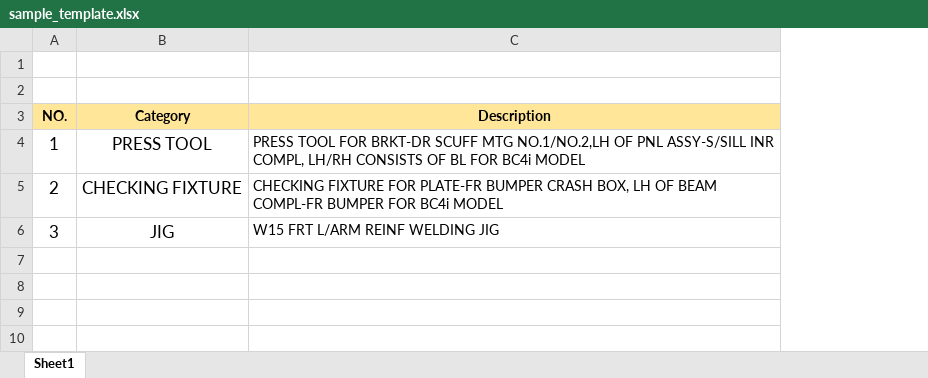
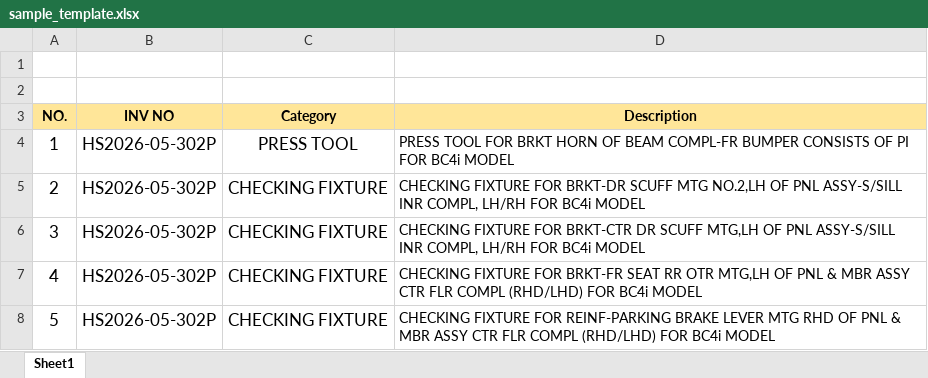
Before and after one commit to solddang/form-i-tool, an Excel workbook: sample_template.xlsx, sheet Sheet1, drawn as a sheet; values as stored, in another font and other column widths than the file's, no borders; conditional formats not drawn; addresses are those after the commit; the diff names each change by its address in the sheet, - before the commit and + after, or states it on an @@ line.

```diff
--- a/sample_template.xlsx (sheet Sheet1)
+++ b/sample_template.xlsx (sheet Sheet1)
+column B (INV NO), rows 4-6: all HS2026-05-302P
-D4 (Description): …TOOL FOR BRKT-DR SCUFF MTG NO.1/NO.2,LH OF PNL ASSY-S/SILL INR COMPL, LH/RH CONSISTS OF BL FOR BC4i…
+D4 (Description): …TOOL FOR BRKT HORN OF BEAM COMPL-FR BUMPER CONSISTS OF PI FOR BC4i…
-D5 (Description): …FIXTURE FOR PLATE-FR BUMPER CRASH BOX, LH OF BEAM COMPL-FR BUMPER FOR BC4i…
+D5 (Description): …FIXTURE FOR BRKT-DR SCUFF MTG NO.2,LH OF PNL ASSY-S/SILL INR COMPL, LH/RH FOR BC4i…
-C6 (Category): JIG
+C6 (Category): CHECKING FIXTURE
-D6 (Description): W15 FRT L/ARM REINF WELDING JIG
+D6 (Description): CHECKING FIXTURE FOR BRKT-CTR DR SCUFF MTG,LH OF PNL ASSY-S/SILL INR COMPL, LH/RH FOR BC4i MODEL
+row 7: 4 | HS2026-05-302P | CHECKING FIXTURE | CHECKING FIXTURE FOR BRKT-FR SEAT RR OTR MTG,LH OF PNL & MBR ASSY CTR FLR COMPL (RHD/LHD) FOR BC4i MODEL
+row 8: 5 | HS2026-05-302P | CHECKING FIXTURE | CHECKING FIXTURE FOR REINF-PARKING BRAKE LEVER MTG RHD OF PNL & MBR ASSY CTR FLR COMPL (RHD/LHD) FOR BC4i MODEL
```
Also changed, not shown: 1 other file.
